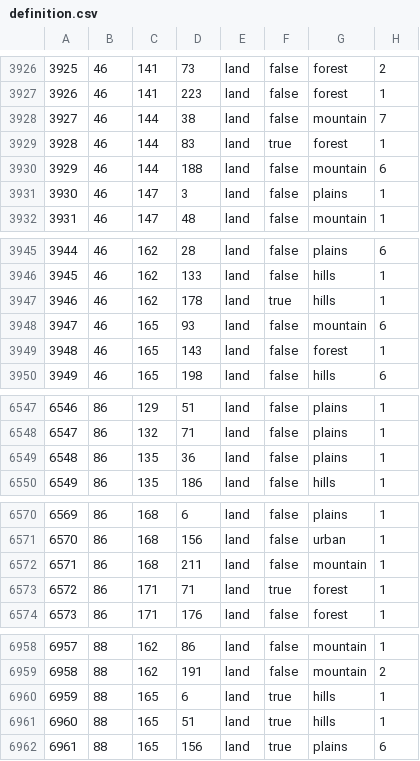
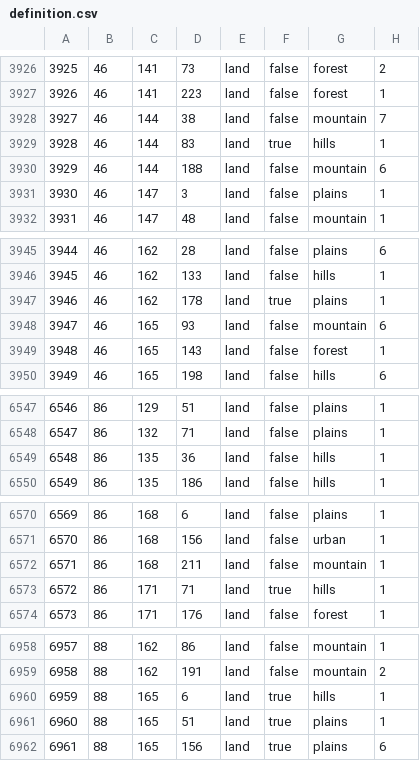
Before and after one commit to ULTRA-HOI/HOI4-ULTRA-Project, a CSV file: map/definition.csv, drawn as a sheet; only a part is shown, gaps mark what is left out; the diff covers the shown part only.

```diff
--- a/map/definition.csv
+++ b/map/definition.csv
@@ -3928,3 +3928,3 @@
 3927;46;144;38;land;false;mountain;7
-3928;46;144;83;land;true;forest;1
+3928;46;144;83;land;true;hills;1
 3929;46;144;188;land;false;mountain;6
@@ -3946,3 +3946,3 @@
 3945;46;162;133;land;false;hills;1
-3946;46;162;178;land;true;hills;1
+3946;46;162;178;land;true;plains;1
 3947;46;165;93;land;false;mountain;6
@@ -6548,3 +6548,3 @@
 6547;86;132;71;land;false;plains;1
-6548;86;135;36;land;false;plains;1
+6548;86;135;36;land;false;hills;1
 6549;86;135;186;land;false;hills;1
@@ -6572,3 +6572,3 @@
 6571;86;168;211;land;false;mountain;1
-6572;86;171;71;land;true;forest;1
+6572;86;171;71;land;true;hills;1
 6573;86;171;176;land;false;forest;1
@@ -6960,3 +6960,3 @@
 6959;88;165;6;land;true;hills;1
-6960;88;165;51;land;true;hills;1
+6960;88;165;51;land;true;plains;1
 6961;88;165;156;land;true;plains;6
```
Also changed, not shown: 8 edited cells elsewhere in this file.
